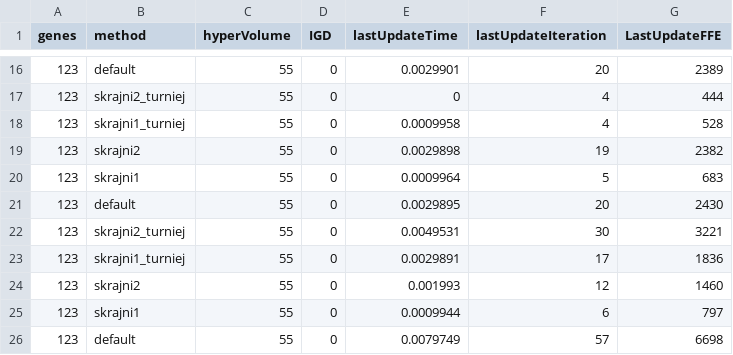
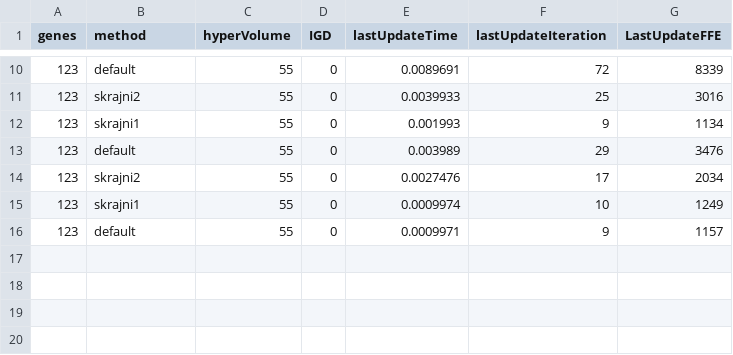
Before and after one commit to Robertpawelh/metaheuristics_lab_3, a CSV file: Results/zad_1_LOTZ.csv, drawn as a sheet; only a part is shown, gaps mark what is left out; the diff covers the shown part only.

```diff
--- a/Results/zad_1_LOTZ.csv
+++ b/Results/zad_1_LOTZ.csv
@@ -16,11 +10,7 @@ genes;method;hyperVolume;IGD;lastUpdateTime;lastUpdateIteration;LastUpdateFFE
-123;default;55;0;0.0029901;20;2389
-123;skrajni2_turniej;55;0;0;4;444
-123;skrajni1_turniej;55;0;0.0009958;4;528
-123;skrajni2;55;0;0.0029898;19;2382
-123;skrajni1;55;0;0.0009964;5;683
-123;default;55;0;0.0029895;20;2430
-123;skrajni2_turniej;55;0;0.0049531;30;3221
-123;skrajni1_turniej;55;0;0.0029891;17;1836
-123;skrajni2;55;0;0.001993;12;1460
-123;skrajni1;55;0;0.0009944;6;797
-123;default;55;0;0.0079749;57;6698
+123;default;55;0;0.0089691;72;8339
+123;skrajni2;55;0;0.0039933;25;3016
+123;skrajni1;55;0;0.001993;9;1134
+123;default;55;0;0.003989;29;3476
+123;skrajni2;55;0;0.0027476;17;2034
+123;skrajni1;55;0;0.0009974;10;1249
+123;default;55;0;0.0009971;9;1157
```
Also changed, not shown: 6 removed rows and 24 edited cells elsewhere in this file, Results/zad_1_MOKnapsack.csv, Results/zad_1_MOMaxCut.csv, 4 other files.
